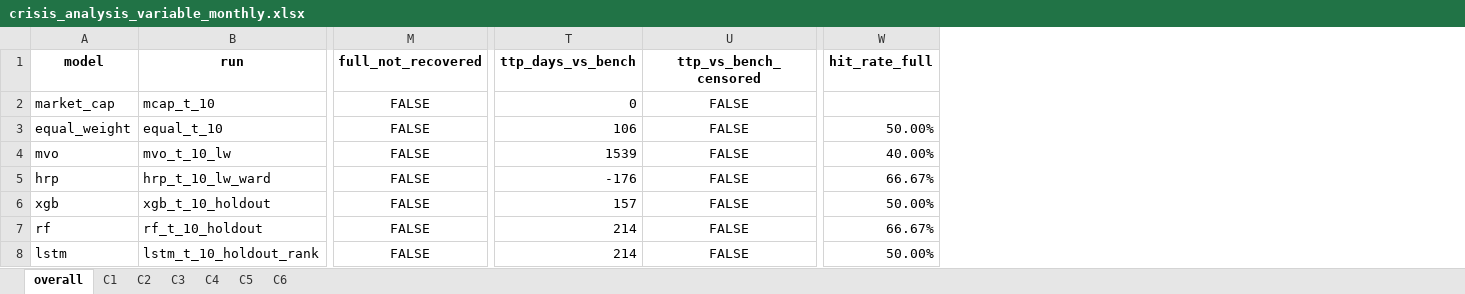
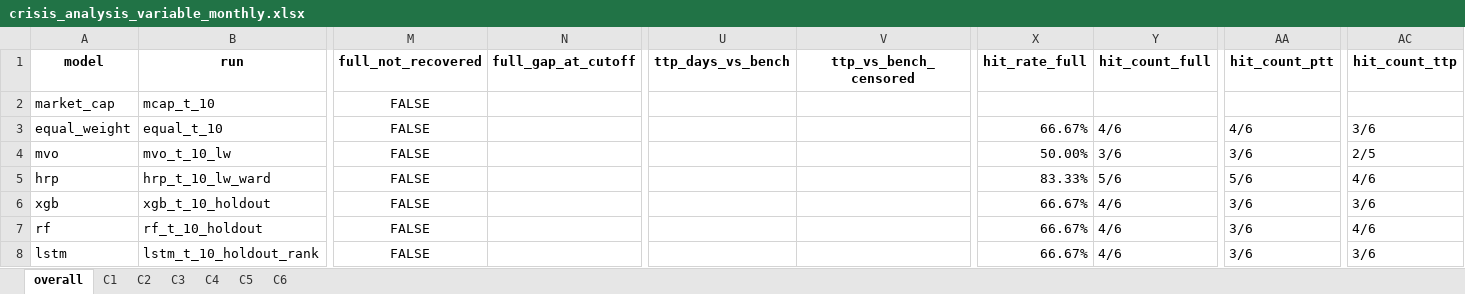
Before and after one commit to loewbenedikt01/Python, an Excel workbook: Paper/_output/_comparison/crisis_analysis_variable_monthly.xlsx, sheet overall, drawn as a sheet; only a part is shown, gaps mark what is left out; values as stored, in another font and other column widths than the file's, no borders; addresses are those after the commit; the diff names each change by its address in the sheet, - before the commit and + after, or states it on an @@ line.

```diff
--- a/Paper/_output/_comparison/crisis_analysis_variable_monthly.xlsx (sheet overall)
+++ b/Paper/_output/_comparison/crisis_analysis_variable_monthly.xlsx (sheet overall)
+column N (full_gap_at_cutoff), empty
+column Y (hit_count_full), rows 3-8: 4/6 | 3/6 | 5/6 | 4/6 | 4/6 | 4/6
+column AA (hit_count_ptt), rows 3-8: 4/6 | 3/6 | 5/6 | 3/6 | 3/6 | 3/6
+column AC (hit_count_ttp), rows 3-8: 3/6 | 2/5 | 4/6 | 3/6 | 4/6 | 3/6
-U2 (ttp_days_vs_bench): 0
+U2 (ttp_days_vs_bench): (empty)
-V2:V8 (ttp_vs_bench_censored): FALSE
+V2:V8 (ttp_vs_bench_censored): (empty)
-U3 (ttp_days_vs_bench): 106
+U3 (ttp_days_vs_bench): (empty)
-X3 (hit_rate_full): 50.00%
+X3 (hit_rate_full): 66.67%
-U4 (ttp_days_vs_bench): 1539
+U4 (ttp_days_vs_bench): (empty)
-X4 (hit_rate_full): 40.00%
+X4 (hit_rate_full): 50.00%
-U5 (ttp_days_vs_bench): -176
+U5 (ttp_days_vs_bench): (empty)
-X5 (hit_rate_full): 66.67%
+X5 (hit_rate_full): 83.33%
-U6 (ttp_days_vs_bench): 157
+U6 (ttp_days_vs_bench): (empty)
-X6 (hit_rate_full): 50.00%
+X6 (hit_rate_full): 66.67%
-U7:U8 (ttp_days_vs_bench): 214
+U7:U8 (ttp_days_vs_bench): (empty)
-X8 (hit_rate_full): 50.00%
+X8 (hit_rate_full): 66.67%
```
Also changed, not shown: sheet C4, sheet C6, sheet C3, sheet C5, sheet C2, sheet C1, Paper/_output/_comparison/crisis_analysis_monthly.xlsx, Paper/_output/_comparison/crisis_analysis_quarterly.xlsx, 5 other files.
